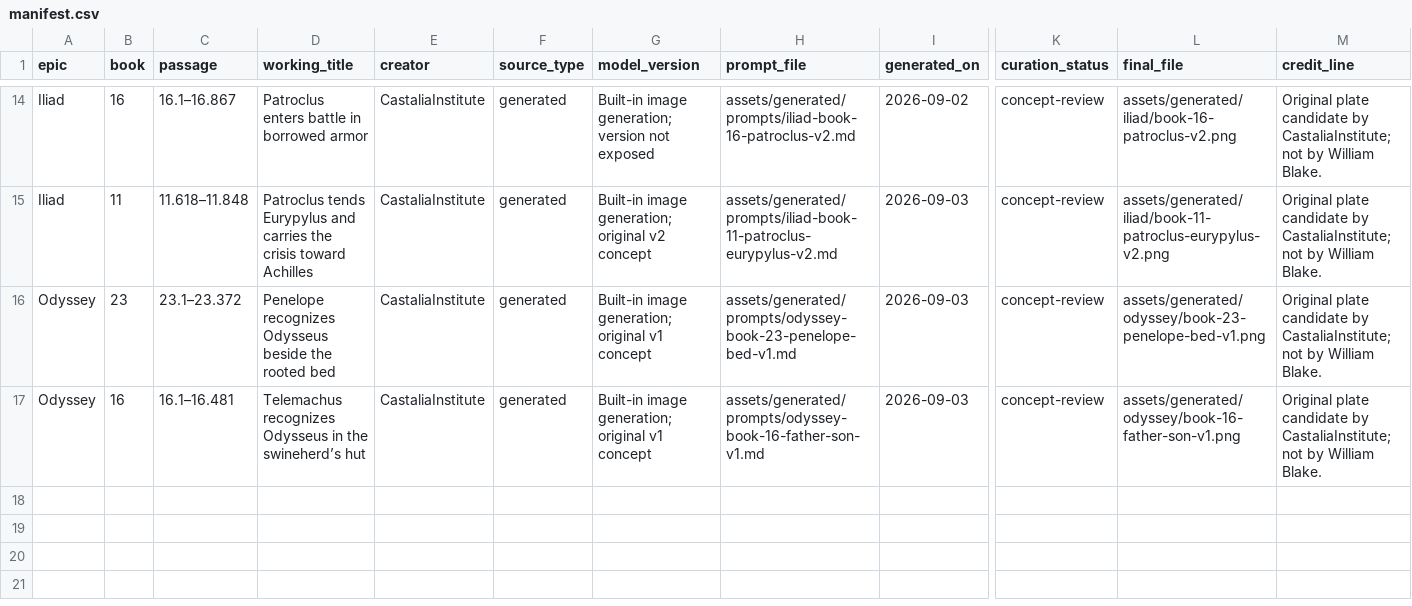
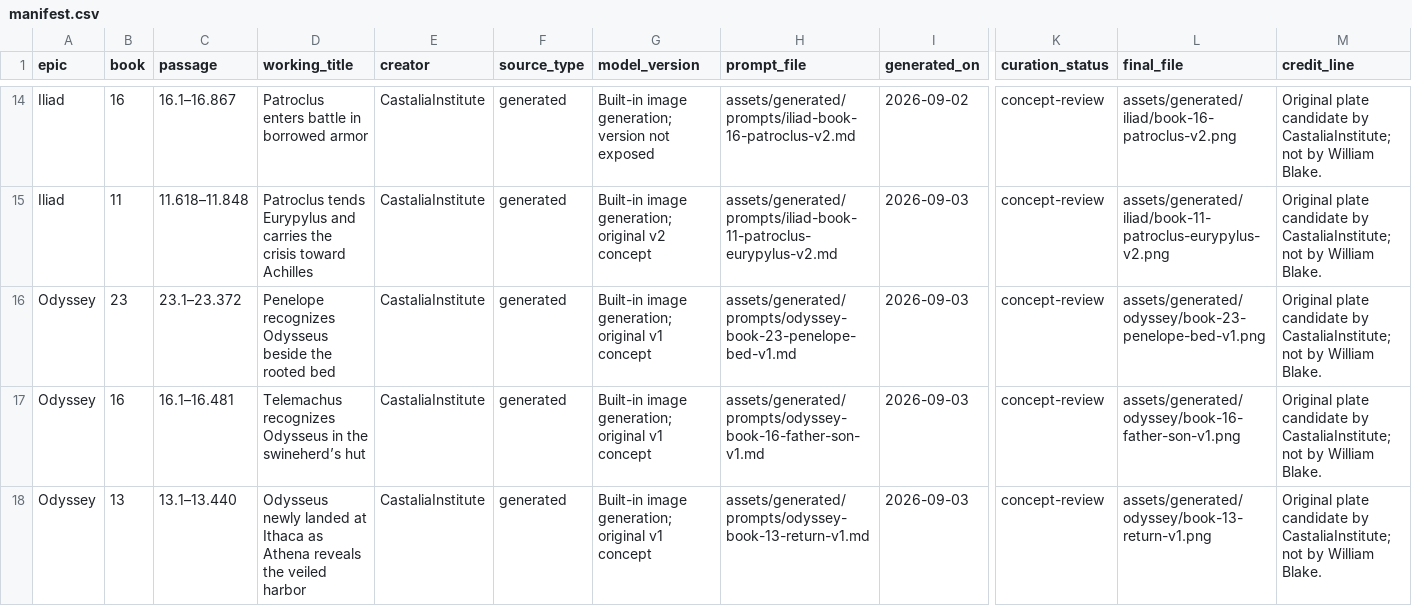
Before and after one commit to CastaliaInstitute/inq-homer-blake, a CSV file: assets/generated/manifest.csv, drawn as a sheet; only a part is shown, gaps mark what is left out; rows hold the shown columns only; the diff names each change by its address in the sheet, - before the commit and + after, or states it on an @@ line.

Commit message:
Add Odyssey 13 return-arc concept

```diff
--- a/assets/generated/manifest.csv
+++ b/assets/generated/manifest.csv
+row 18: Odyssey | 13 | 13.1–13.440 | Odysseus newly landed at Ithaca as Athena reveals the veiled harbor | CastaliaInstitute | generated | Built-in image generation; original v1 concept | assets/generated/prompts/odyssey-book-13-return-v1.md | 2026-09-03 | concept-review | assets/generated/odyssey/book-13-return-v1.png | Original plate candidate by CastaliaInstitute; not by William Blake.
```
Also changed, not shown: design/plate-manifest.csv, 4 other files.
